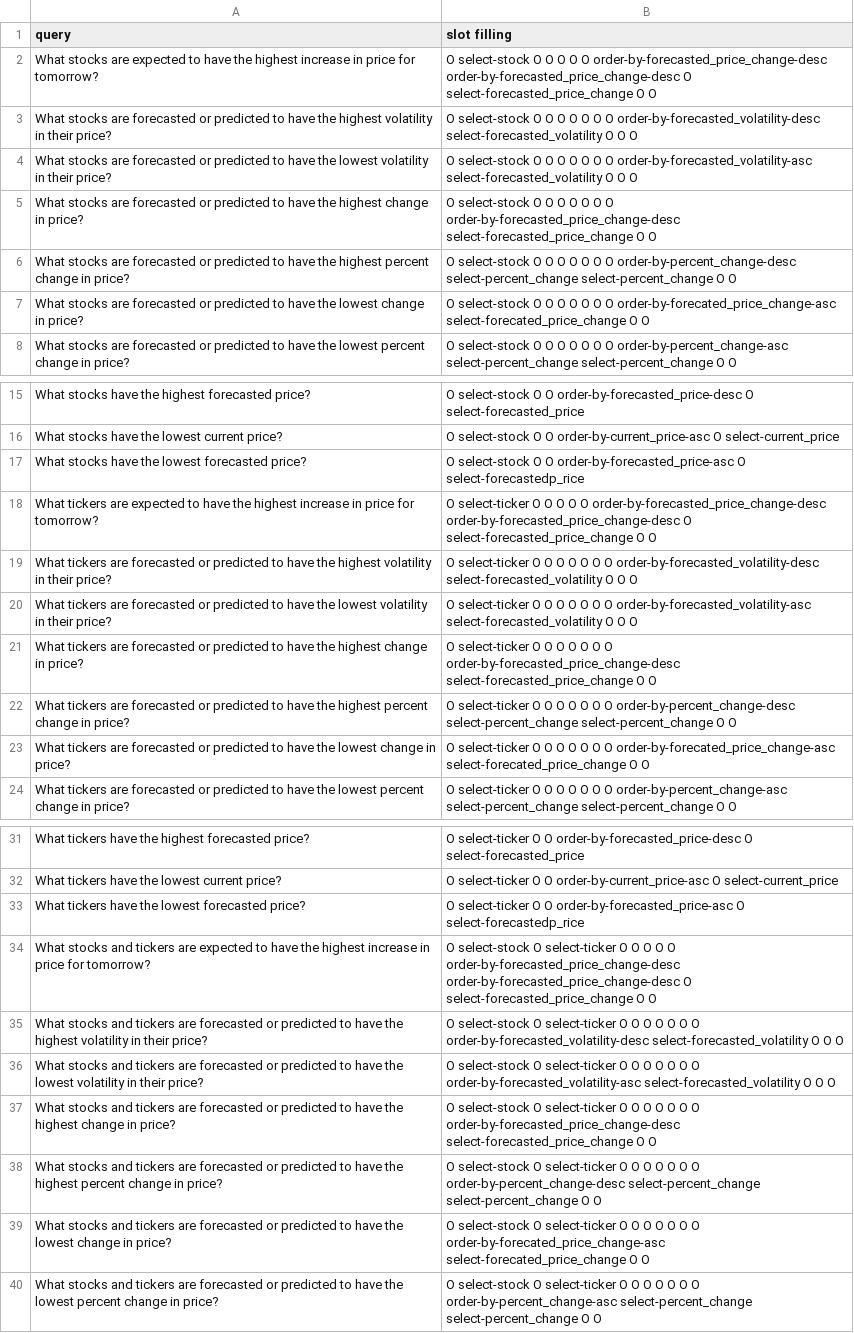
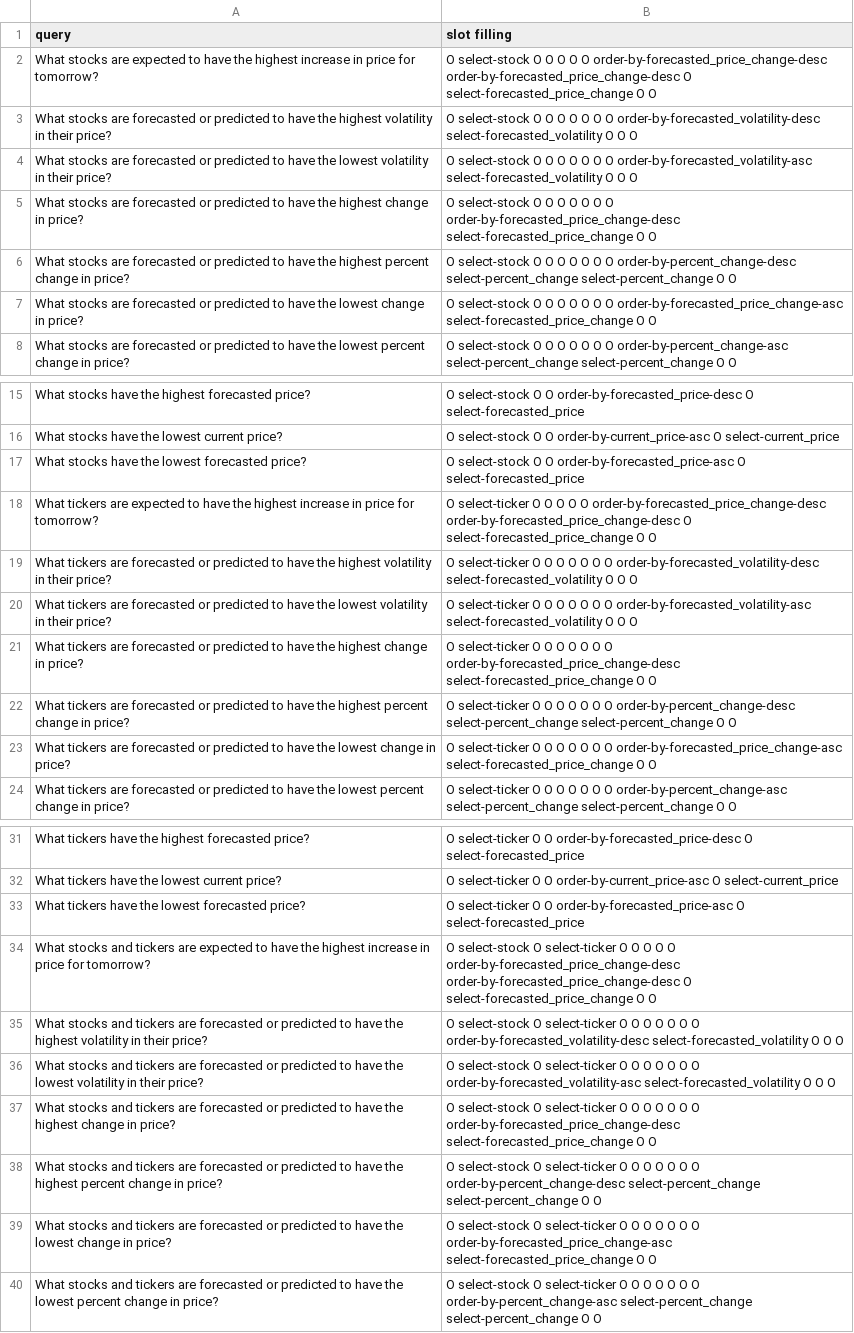
Before and after one commit to zack-horton/HODL-Project, a CSV file: testing_data.csv, drawn as a sheet; only a part is shown, gaps mark what is left out; the diff covers the shown part only.

```diff
--- a/testing_data.csv
+++ b/testing_data.csv
@@ -6,3 +6,3 @@ What stocks are forecasted or predicted to have the highest change in price?,O s
 What stocks are forecasted or predicted to have the highest percent change in price?,O select-stock O O O O O O O order-by-percent_change-desc select-percent_change select-percent_change O O
-What stocks are forecasted or predicted to have the lowest change in price?,O select-stock O O O O O O O order-by-forecated_price_change-asc select-forecated_price_change O O
+What stocks are forecasted or predicted to have the lowest change in price?,O select-stock O O O O O O O order-by-forecasted_price_change-asc select-forecasted_price_change O O
 What stocks are forecasted or predicted to have the lowest percent change in price?,O select-stock O O O O O O O order-by-percent_change-asc select-percent_change select-percent_change O O
@@ -16,3 +16,3 @@ What stocks have the highest forecasted price?,O select-stock O O order-by-forec
 What stocks have the lowest current price?,O select-stock O O order-by-current_price-asc O select-current_price
-What stocks have the lowest forecasted price?,O select-stock O O order-by-forecasted_price-asc O select-forecastedp_rice
+What stocks have the lowest forecasted price?,O select-stock O O order-by-forecasted_price-asc O select-forecasted_price
 What tickers are expected to have the highest increase in price for tomorrow?,O select-ticker O O O O O order-by-forecasted_price_change-desc order-by-forecasted_price_change-desc O select-forecasted_price_change O O
@@ -22,3 +22,3 @@ What tickers are forecasted or predicted to have the highest change in price?,O
 What tickers are forecasted or predicted to have the highest percent change in price?,O select-ticker O O O O O O O order-by-percent_change-desc select-percent_change select-percent_change O O
-What tickers are forecasted or predicted to have the lowest change in price?,O select-ticker O O O O O O O order-by-forecated_price_change-asc select-forecated_price_change O O
+What tickers are forecasted or predicted to have the lowest change in price?,O select-ticker O O O O O O O order-by-forecasted_price_change-asc select-forecasted_price_change O O
 What tickers are forecasted or predicted to have the lowest percent change in price?,O select-ticker O O O O O O O order-by-percent_change-asc select-percent_change select-percent_change O O
@@ -32,3 +32,3 @@ What tickers have the highest forecasted price?,O select-ticker O O order-by-for
 What tickers have the lowest current price?,O select-ticker O O order-by-current_price-asc O select-current_price
-What tickers have the lowest forecasted price?,O select-ticker O O order-by-forecasted_price-asc O select-forecastedp_rice
+What tickers have the lowest forecasted price?,O select-ticker O O order-by-forecasted_price-asc O select-forecasted_price
 What stocks and tickers are expected to have the highest increase in price for tomorrow?,O select-stock O select-ticker O O O O O order-by-forecasted_price_change-desc order-by-forecasted_price_change-desc O select-forecasted_price_change O O
@@ -38,3 +38,3 @@ What stocks and tickers are forecasted or predicted to have the highest change i
 What stocks and tickers are forecasted or predicted to have the highest percent change in price?,O select-stock O select-ticker O O O O O O O order-by-percent_change-desc select-percent_change select-percent_change O O
-What stocks and tickers are forecasted or predicted to have the lowest change in price?,O select-stock O select-ticker O O O O O O O order-by-forecated_price_change-asc select-forecated_price_change O O
+What stocks and tickers are forecasted or predicted to have the lowest change in price?,O select-stock O select-ticker O O O O O O O order-by-forecasted_price_change-asc select-forecasted_price_change O O
 What stocks and tickers are forecasted or predicted to have the lowest percent change in price?,O select-stock O select-ticker O O O O O O O order-by-percent_change-asc select-percent_change select-percent_change O O
```
Also changed, not shown: 3 edited cells elsewhere in this file, training_data.csv, 1 other file.
